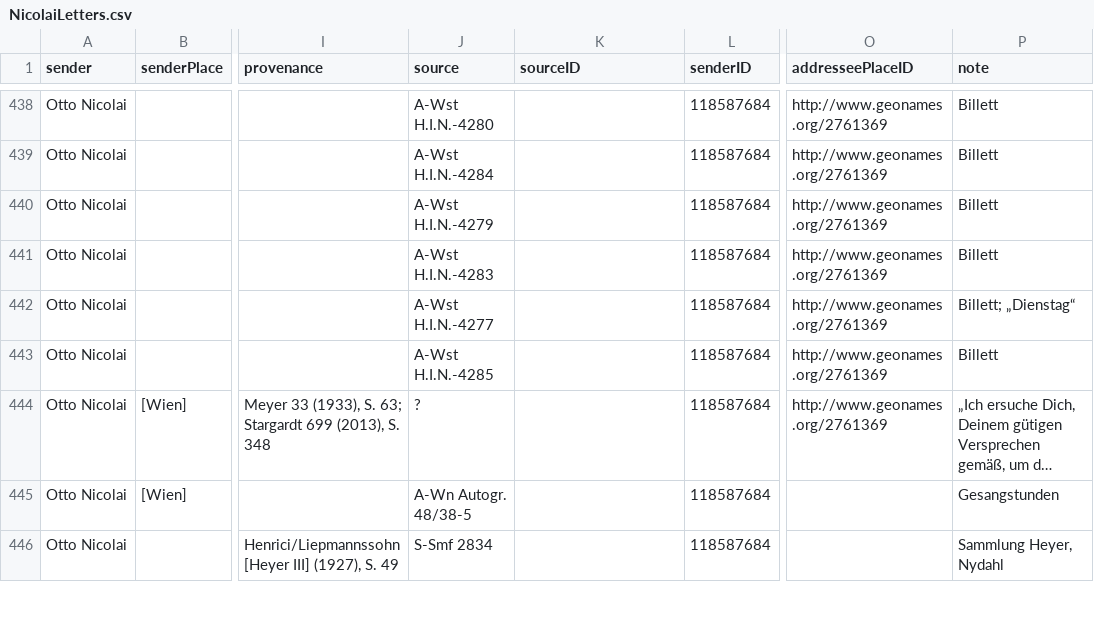
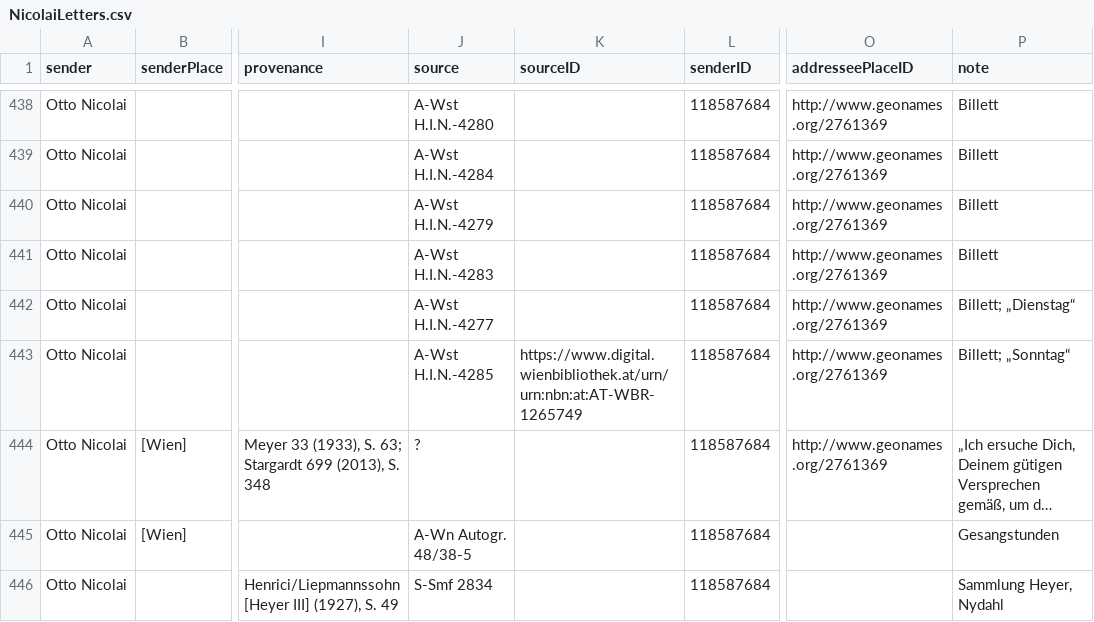
Before and after one commit to rettinghaus/NicolaiLetters, a CSV file: NicolaiLetters.csv, drawn as a sheet; only a part is shown, gaps mark what is left out; long unchanged cells end in …; the diff covers the shown part only; the diff names each change by its address in the sheet, - before the commit and + after, or states it on an @@ line.

Commit message:
fixes and more source links

```diff
--- a/NicolaiLetters.csv
+++ b/NicolaiLetters.csv
-K443 (sourceID): (empty)
+K443 (sourceID): https://www.digital.wienbibliothek.at/urn/urn:nbn:at:AT-WBR-1265749
-P443 (note): Billett
+P443 (note): Billett; „Sonntag“
```
Also changed, not shown: 29 edited cells elsewhere in this file.
